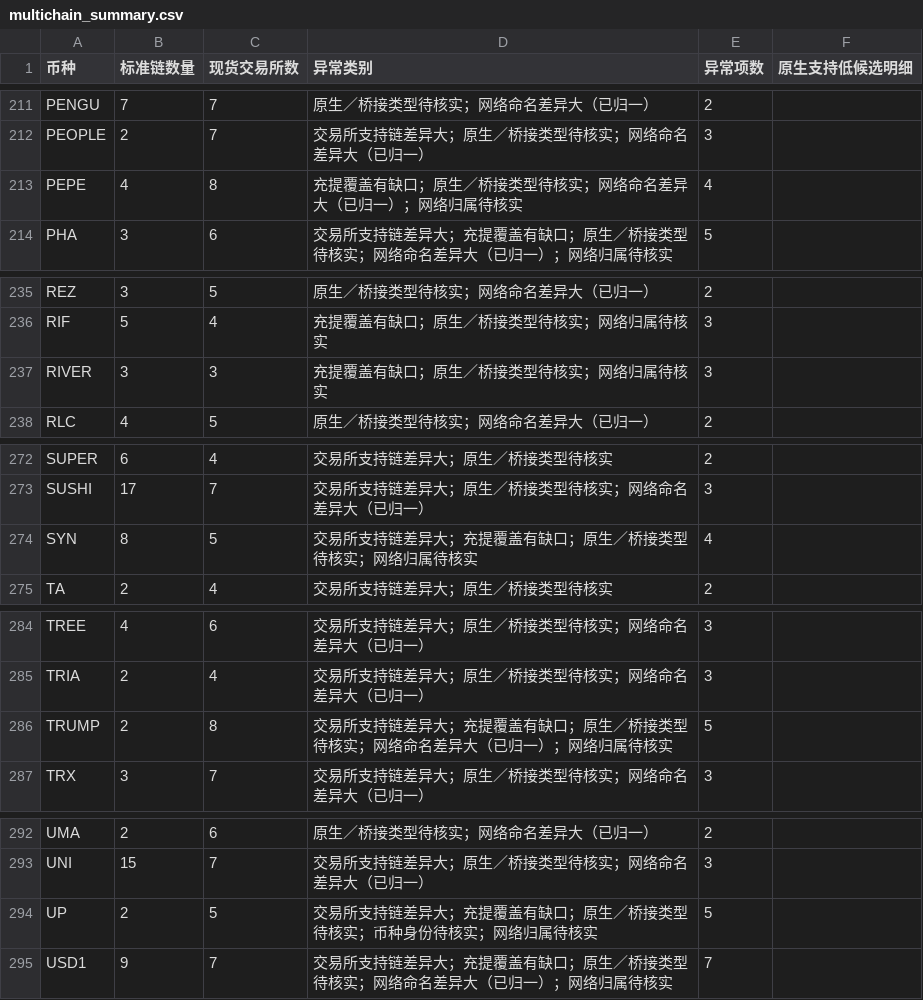
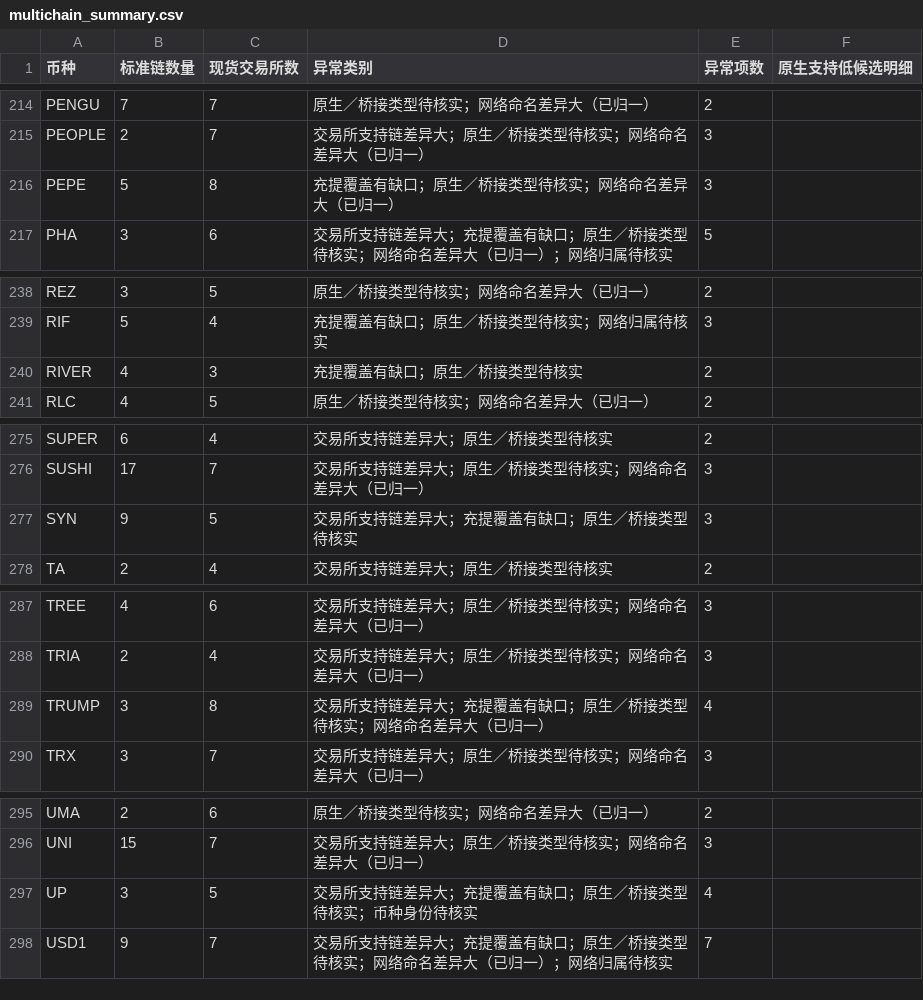
Before and after one commit to mizunoeth-me/tfund_risk_score_dashborad, a CSV file: data/multichain_summary.csv, drawn as a sheet; only a part is shown, gaps mark what is left out; the diff covers the shown part only.

```diff
--- a/data/multichain_summary.csv
+++ b/data/multichain_summary.csv
@@ -212,3 +215,3 @@ PENGU,7,7,原生／桥接类型待核实；网络命名差异大（已归一）,
 PEOPLE,2,7,交易所支持链差异大；原生／桥接类型待核实；网络命名差异大（已归一）,3,
-PEPE,4,8,充提覆盖有缺口；原生／桥接类型待核实；网络命名差异大（已归一）；网络归属待核实,4,
+PEPE,5,8,充提覆盖有缺口；原生／桥接类型待核实；网络命名差异大（已归一）,3,
 PHA,3,6,交易所支持链差异大；充提覆盖有缺口；原生／桥接类型待核实；网络命名差异大（已归一）；网络归属待核实,5,
@@ -236,3 +239,3 @@ REZ,3,5,原生／桥接类型待核实；网络命名差异大（已归一）,2,
 RIF,5,4,充提覆盖有缺口；原生／桥接类型待核实；网络归属待核实,3,
-RIVER,3,3,充提覆盖有缺口；原生／桥接类型待核实；网络归属待核实,3,
+RIVER,4,3,充提覆盖有缺口；原生／桥接类型待核实,2,
 RLC,4,5,原生／桥接类型待核实；网络命名差异大（已归一）,2,
@@ -273,3 +276,3 @@ SUPER,6,4,交易所支持链差异大；原生／桥接类型待核实,2,
 SUSHI,17,7,交易所支持链差异大；原生／桥接类型待核实；网络命名差异大（已归一）,3,
-SYN,8,5,交易所支持链差异大；充提覆盖有缺口；原生／桥接类型待核实；网络归属待核实,4,
+SYN,9,5,交易所支持链差异大；充提覆盖有缺口；原生／桥接类型待核实,3,
 TA,2,4,交易所支持链差异大；原生／桥接类型待核实,2,
@@ -285,3 +288,3 @@ TREE,4,6,交易所支持链差异大；原生／桥接类型待核实；网络
 TRIA,2,4,交易所支持链差异大；原生／桥接类型待核实；网络命名差异大（已归一）,3,
-TRUMP,2,8,交易所支持链差异大；充提覆盖有缺口；原生／桥接类型待核实；网络命名差异大（已归一）；网络归属待核实,5,
+TRUMP,3,8,交易所支持链差异大；充提覆盖有缺口；原生／桥接类型待核实；网络命名差异大（已归一）,4,
 TRX,3,7,交易所支持链差异大；原生／桥接类型待核实；网络命名差异大（已归一）,3,
@@ -293,3 +296,3 @@ UMA,2,6,原生／桥接类型待核实；网络命名差异大（已归一）,2,
 UNI,15,7,交易所支持链差异大；原生／桥接类型待核实；网络命名差异大（已归一）,3,
-UP,2,5,交易所支持链差异大；充提覆盖有缺口；原生／桥接类型待核实；币种身份待核实；网络归属待核实,5,
+UP,3,5,交易所支持链差异大；充提覆盖有缺口；原生／桥接类型待核实；币种身份待核实,4,
 USD1,9,7,交易所支持链差异大；充提覆盖有缺口；原生／桥接类型待核实；网络命名差异大（已归一）；网络归属待核实,7,
```
Also changed, not shown: 3 added rows and 41 edited cells elsewhere in this file, data/asset_data_gaps.csv, data/multichain_anomalies.csv, 4 other files.
